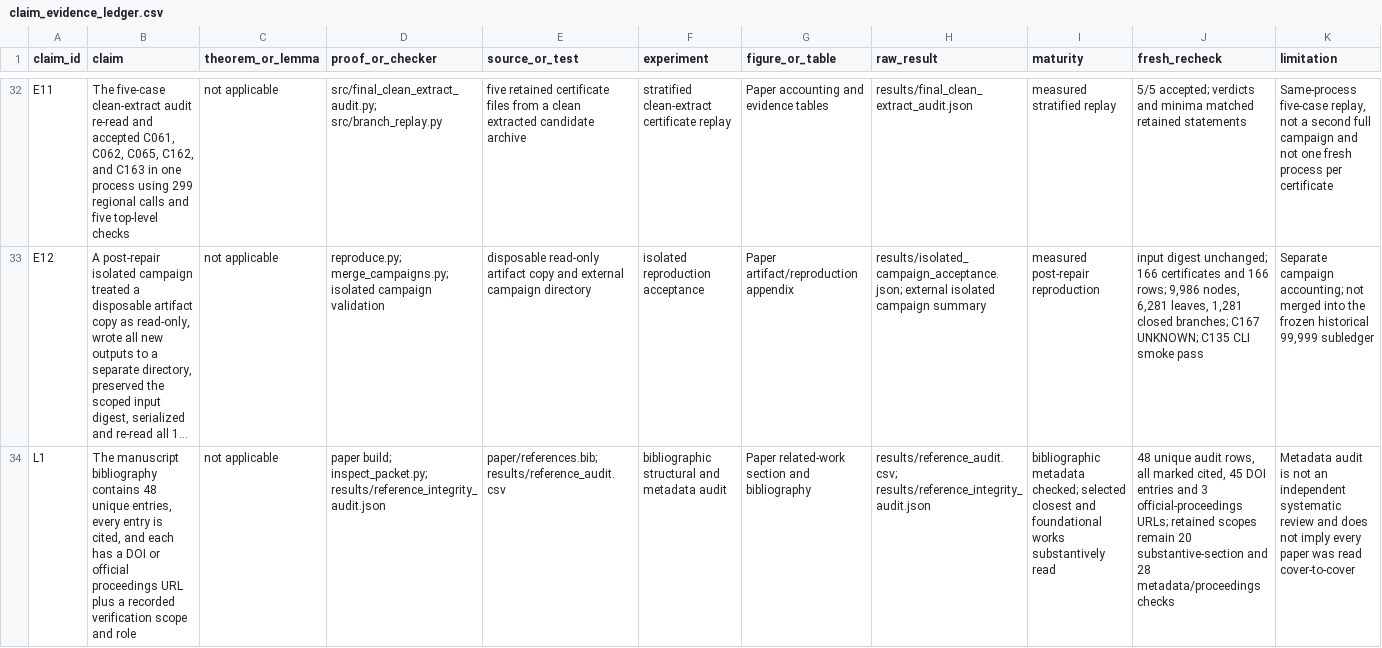
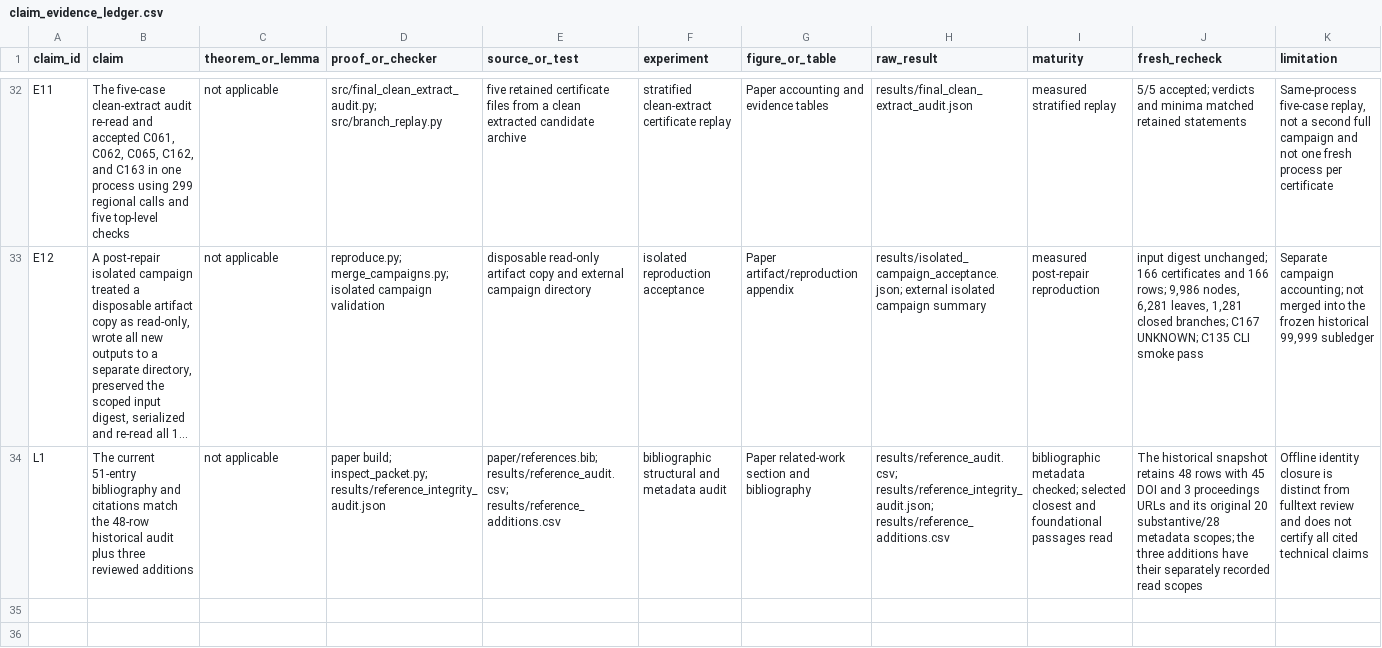
Before and after one commit to Haoyi-Zhang/SwitchRelation-code, a CSV file: claim_evidence_ledger.csv, drawn as a sheet; only a part is shown, gaps mark what is left out; long unchanged cells end in …; the diff names each change by its address in the sheet, - before the commit and + after, or states it on an @@ line.

Commit message:
Reproduce direct finite checks and complete reference evidence

```diff
--- a/claim_evidence_ledger.csv
+++ b/claim_evidence_ledger.csv
-B34 (claim): The manuscript bibliography contains 48 unique entries, every entry is cited, and each has a DOI or official proceedings URL plus a recorded verification scope and role
+B34 (claim): The current 51-entry bibliography and citations match the 48-row historical audit plus three reviewed additions
-E34 (source_or_test): paper/references.bib; results/reference_audit.csv
+E34 (source_or_test): paper/references.bib; results/reference_audit.csv; results/reference_additions.csv
-H34 (raw_result): results/reference_audit.csv; results/reference_integrity_audit.json
+H34 (raw_result): results/reference_audit.csv; results/reference_integrity_audit.json; results/reference_additions.csv
-I34 (maturity): …and foundational works substantively read
+I34 (maturity): …and foundational passages read
-J34 (fresh_recheck): 48 unique audit rows, all marked cited, 45 DOI entries and 3 official-proceedings URLs; retained scopes remain 20 substantive-section and 28 metadata/proceedings checks
+J34 (fresh_recheck): The historical snapshot retains 48 rows with 45 DOI and 3 proceedings URLs and its original 20 substantive/28 metadata scopes; the three additions have their separately recorded read scopes
-K34 (limitation): Metadata audit is not an independent systematic review and does not imply every paper was read cover-to-cover
+K34 (limitation): Offline identity closure is distinct from fulltext review and does not certify all cited technical claims
```
Also changed, not shown: 37 other files.
